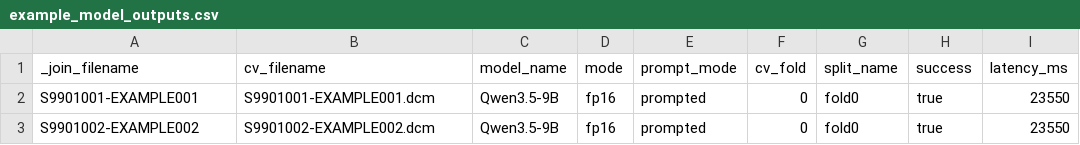
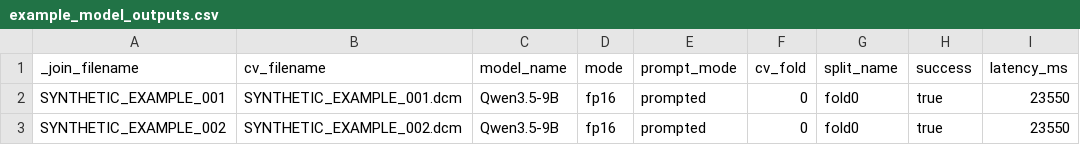
Before and after one commit to cahyaningsihtm-byte/efficient-cxr-report-generation-tb-indonesia, a CSV file: data/examples/example_model_outputs.csv, drawn as a sheet; only a part is shown; the diff names each change by its address in the sheet, - before the commit and + after, or states it on an @@ line.

```diff
--- a/data/examples/example_model_outputs.csv
+++ b/data/examples/example_model_outputs.csv
-A2 (_join_filename): S9901001-EXAMPLE001
+A2 (_join_filename): SYNTHETIC_EXAMPLE_001
-B2 (cv_filename): S9901001-EXAMPLE001.dcm
+B2 (cv_filename): SYNTHETIC_EXAMPLE_001.dcm
-A3 (_join_filename): S9901002-EXAMPLE002
+A3 (_join_filename): SYNTHETIC_EXAMPLE_002
-B3 (cv_filename): S9901002-EXAMPLE002.dcm
+B3 (cv_filename): SYNTHETIC_EXAMPLE_002.dcm
```
Also changed, not shown: data/examples/example_inputs.csv, 5 other files.
